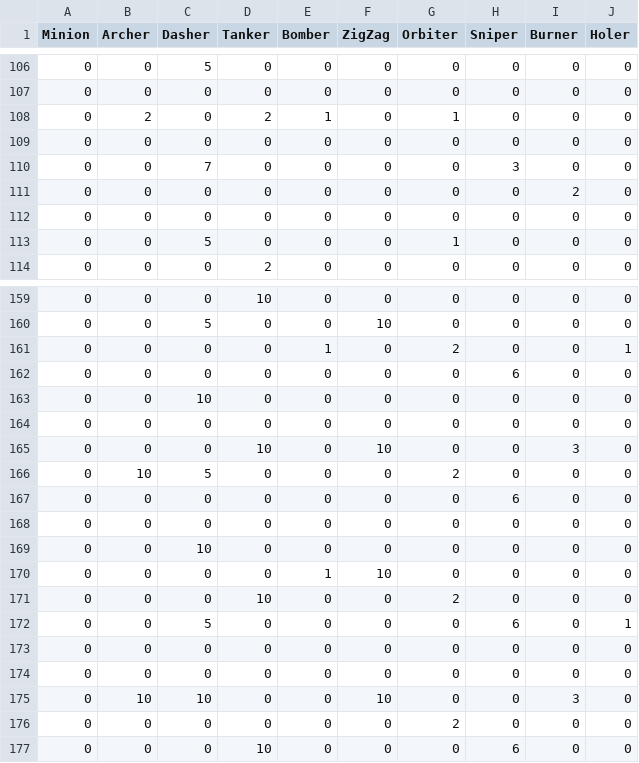
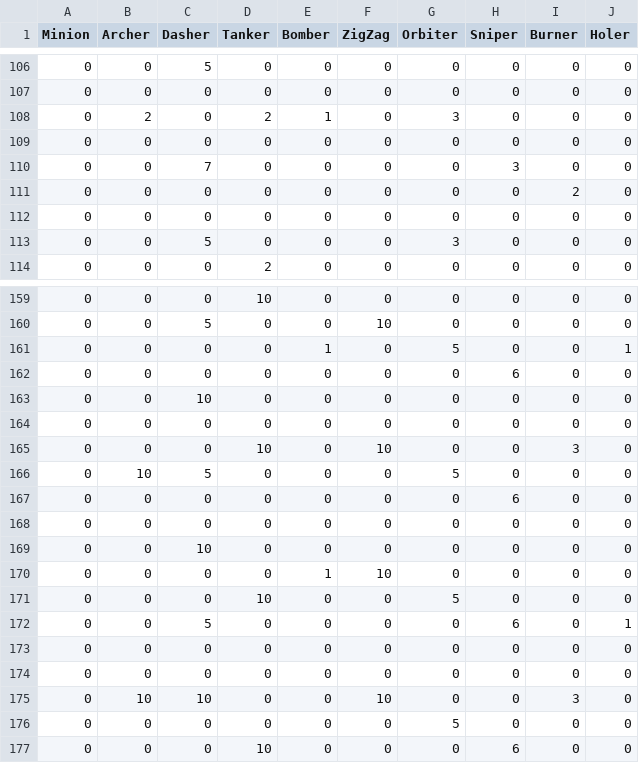
Before and after one commit to Soljibae/Tamsaasoo, a CSV file: Assets/SpawnList.csv, drawn as a sheet; only a part is shown, gaps mark what is left out; the diff covers the shown part only.

```diff
--- a/Assets/SpawnList.csv
+++ b/Assets/SpawnList.csv
@@ -107,3 +107,3 @@ Minion,Archer,Dasher,Tanker,Bomber,ZigZag,Orbiter,Sniper,Burner,Holer
 0,0,0,0,0,0,0,0,0,0
-0,2,0,2,1,0,1,0,0,0
+0,2,0,2,1,0,3,0,0,0
 0,0,0,0,0,0,0,0,0,0
@@ -112,3 +112,3 @@ Minion,Archer,Dasher,Tanker,Bomber,ZigZag,Orbiter,Sniper,Burner,Holer
 0,0,0,0,0,0,0,0,0,0
-0,0,5,0,0,0,1,0,0,0
+0,0,5,0,0,0,3,0,0,0
 0,0,0,2,0,0,0,0,0,0
@@ -160,3 +160,3 @@ Minion,Archer,Dasher,Tanker,Bomber,ZigZag,Orbiter,Sniper,Burner,Holer
 0,0,5,0,0,10,0,0,0,0
-0,0,0,0,1,0,2,0,0,1
+0,0,0,0,1,0,5,0,0,1
 0,0,0,0,0,0,0,6,0,0
@@ -165,3 +165,3 @@ Minion,Archer,Dasher,Tanker,Bomber,ZigZag,Orbiter,Sniper,Burner,Holer
 0,0,0,10,0,10,0,0,3,0
-0,10,5,0,0,0,2,0,0,0
+0,10,5,0,0,0,5,0,0,0
 0,0,0,0,0,0,0,6,0,0
@@ -170,3 +170,3 @@ Minion,Archer,Dasher,Tanker,Bomber,ZigZag,Orbiter,Sniper,Burner,Holer
 0,0,0,0,1,10,0,0,0,0
-0,0,0,10,0,0,2,0,0,0
+0,0,0,10,0,0,5,0,0,0
 0,0,5,0,0,0,0,6,0,1
@@ -175,3 +175,3 @@ Minion,Archer,Dasher,Tanker,Bomber,ZigZag,Orbiter,Sniper,Burner,Holer
 0,10,10,0,0,10,0,0,3,0
-0,0,0,0,0,0,2,0,0,0
+0,0,0,0,0,0,5,0,0,0
 0,0,0,10,0,0,0,6,0,0
```
Also changed, not shown: 20 edited cells elsewhere in this file.
